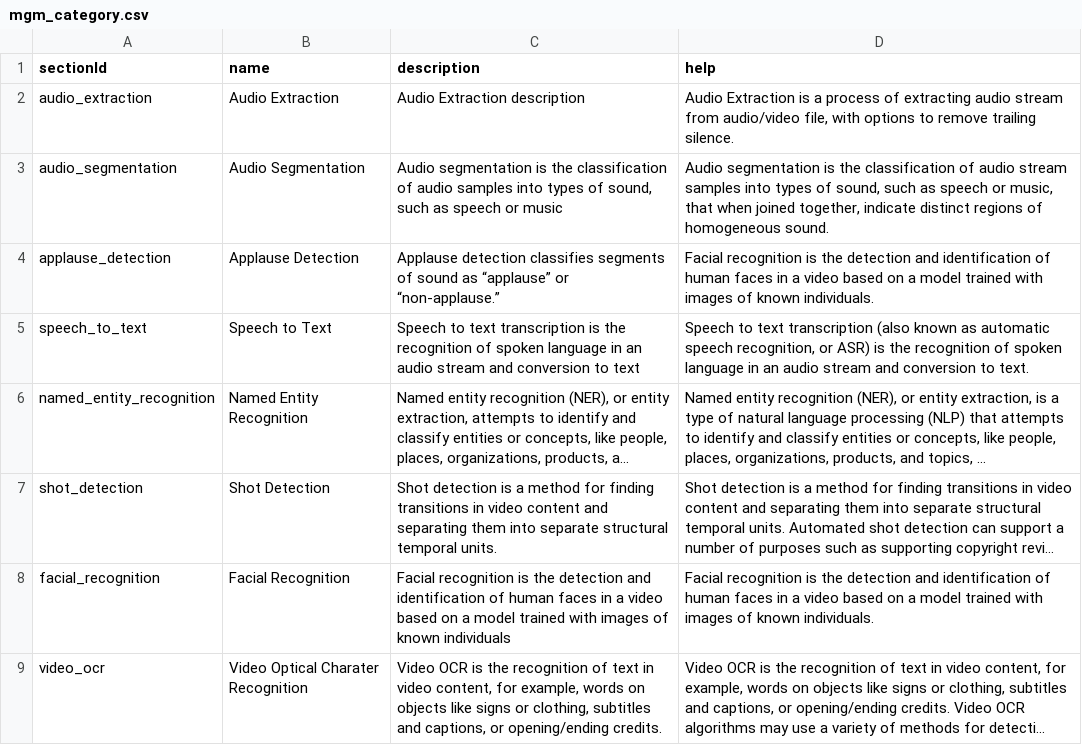
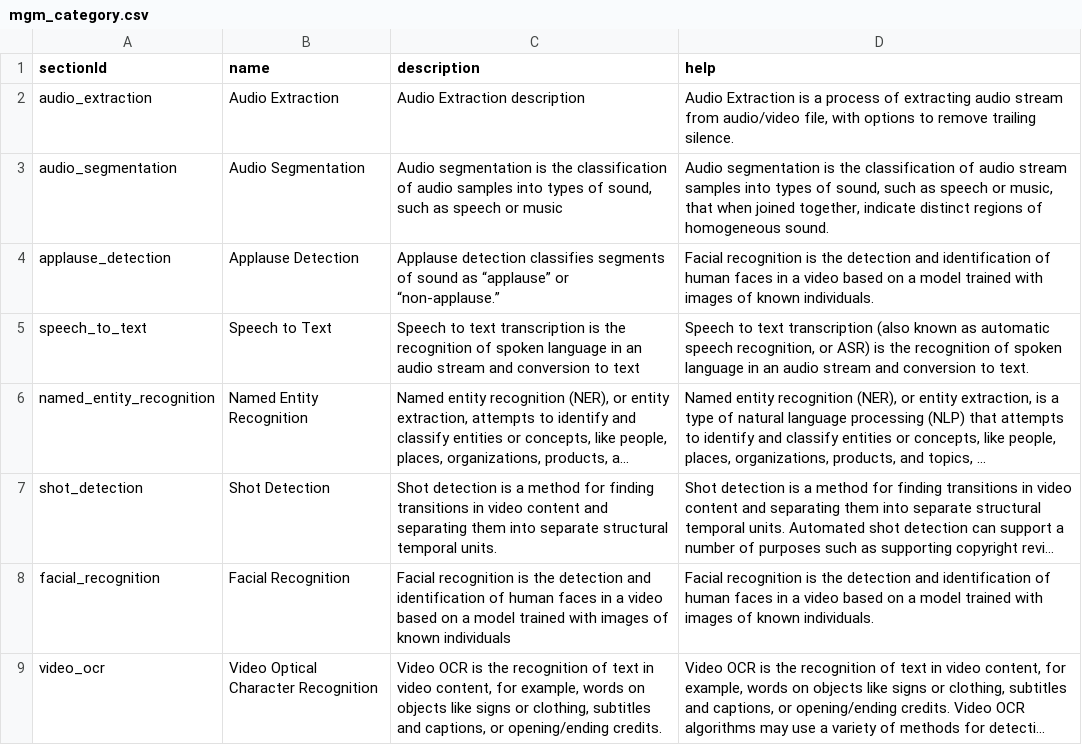
Before and after one commit to AudiovisualMetadataPlatform/amppd, a CSV file: src/main/resources/db/mgm_category.csv, drawn as a sheet; long unchanged cells end in …; the diff names each change by its address in the sheet, - before the commit and + after, or states it on an @@ line.

Commit message:
minor typo change

```diff
--- a/src/main/resources/db/mgm_category.csv
+++ b/src/main/resources/db/mgm_category.csv
-B9 (name): Video Optical Charater Recognition
+B9 (name): Video Optical Character Recognition
```
